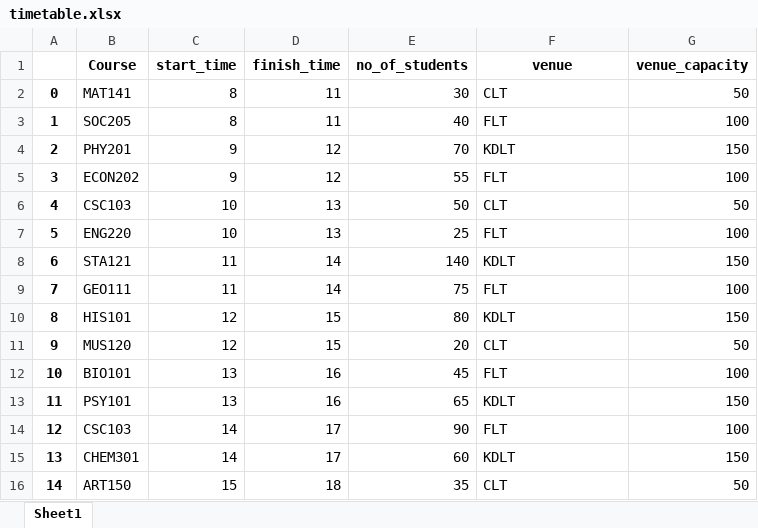
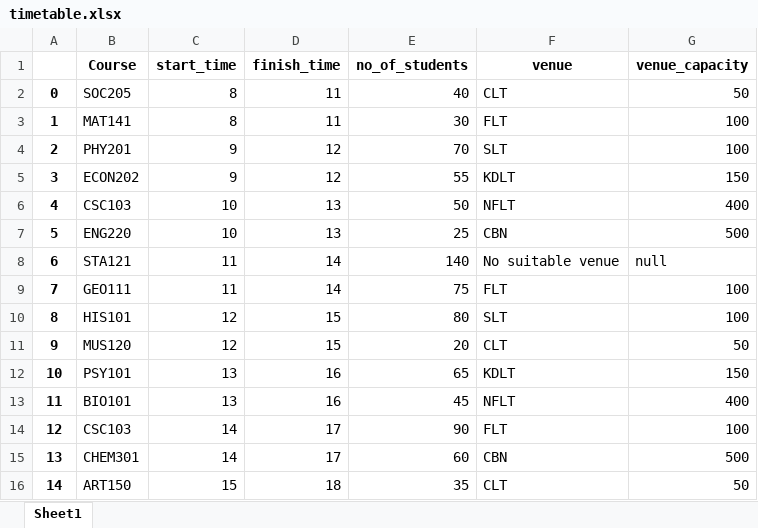
Before and after one commit to abdullahiola/hackathon, an Excel workbook: timetable.xlsx, sheet Sheet1, drawn as a sheet; values as stored, in another font and other column widths than the file's, no borders; the diff names each change by its address in the sheet, - before the commit and + after, or states it on an @@ line.

Commit message:
Give preference to courses with more students and assign values well

```diff
--- a/timetable.xlsx (sheet Sheet1)
+++ b/timetable.xlsx (sheet Sheet1)
-B2 (Course): MAT141
+B2 (Course): SOC205
-E2 (no_of_students): 30
+E2 (no_of_students): 40
-B3 (Course): SOC205
+B3 (Course): MAT141
-E3 (no_of_students): 40
+E3 (no_of_students): 30
-F4 (venue): KDLT
+F4 (venue): SLT
-G4 (venue_capacity): 150
+G4 (venue_capacity): 100
-F5 (venue): FLT
+F5 (venue): KDLT
-G5 (venue_capacity): 100
+G5 (venue_capacity): 150
-F6 (venue): CLT
+F6 (venue): NFLT
-G6 (venue_capacity): 50
+G6 (venue_capacity): 400
-F7 (venue): FLT
+F7 (venue): CBN
-G7 (venue_capacity): 100
+G7 (venue_capacity): 500
-F8 (venue): KDLT
+F8 (venue): No suitable venue
-G8 (venue_capacity): 150
+G8 (venue_capacity): null
-F10 (venue): KDLT
+F10 (venue): SLT
-G10 (venue_capacity): 150
+G10 (venue_capacity): 100
-B12 (Course): BIO101
+B12 (Course): PSY101
-E12 (no_of_students): 45
+E12 (no_of_students): 65
-F12 (venue): FLT
+F12 (venue): KDLT
-G12 (venue_capacity): 100
+G12 (venue_capacity): 150
-B13 (Course): PSY101
+B13 (Course): BIO101
-E13 (no_of_students): 65
+E13 (no_of_students): 45
-F13 (venue): KDLT
+F13 (venue): NFLT
-G13 (venue_capacity): 150
+G13 (venue_capacity): 400
-F15 (venue): KDLT
+F15 (venue): CBN
-G15 (venue_capacity): 150
+G15 (venue_capacity): 500
```
Also changed, not shown: 1 other file.
